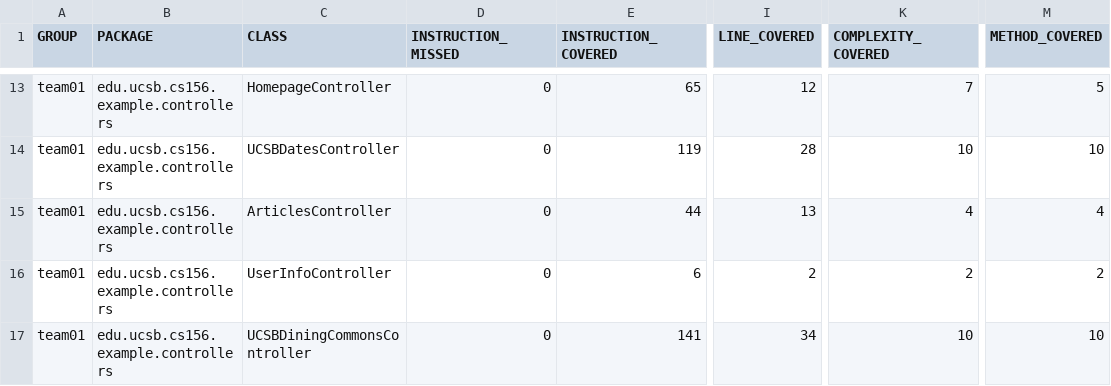
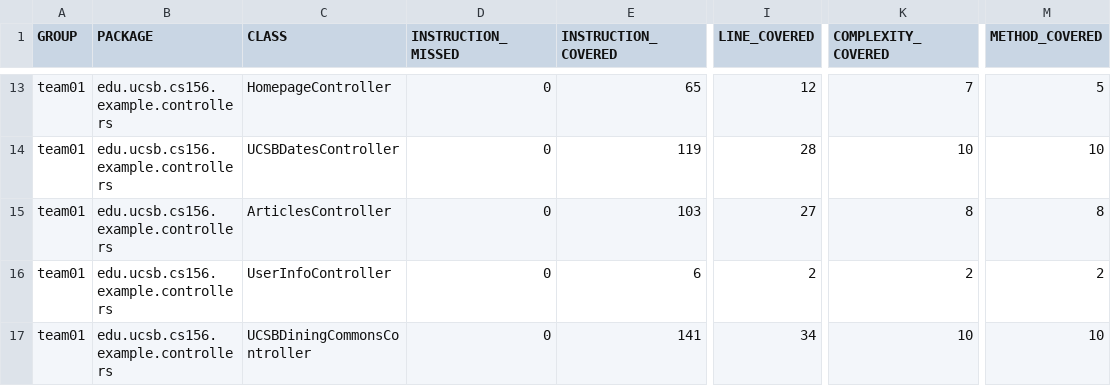
Before and after one commit to ucsb-cs156-f26/team01-f26-02, a CSV file: jacoco/jacoco.csv, drawn as a sheet; only a part is shown, gaps mark what is left out; the diff names each change by its address in the sheet, - before the commit and + after, or states it on an @@ line.

```diff
--- a/jacoco/jacoco.csv
+++ b/jacoco/jacoco.csv
-E15 (INSTRUCTION_COVERED): 44
+E15 (INSTRUCTION_COVERED): 103
-I15 (LINE_COVERED): 13
+I15 (LINE_COVERED): 27
-K15 (COMPLEXITY_COVERED): 4
+K15 (COMPLEXITY_COVERED): 8
-M15 (METHOD_COVERED): 4
+M15 (METHOD_COVERED): 8
```
Also changed, not shown: 7 other files.
